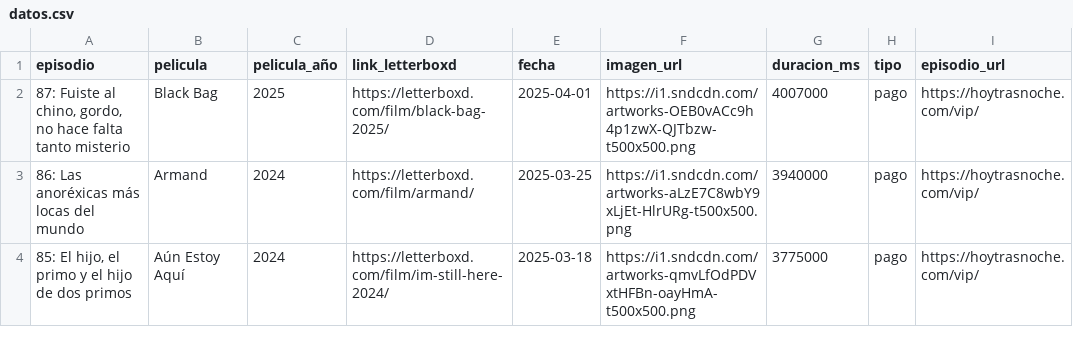
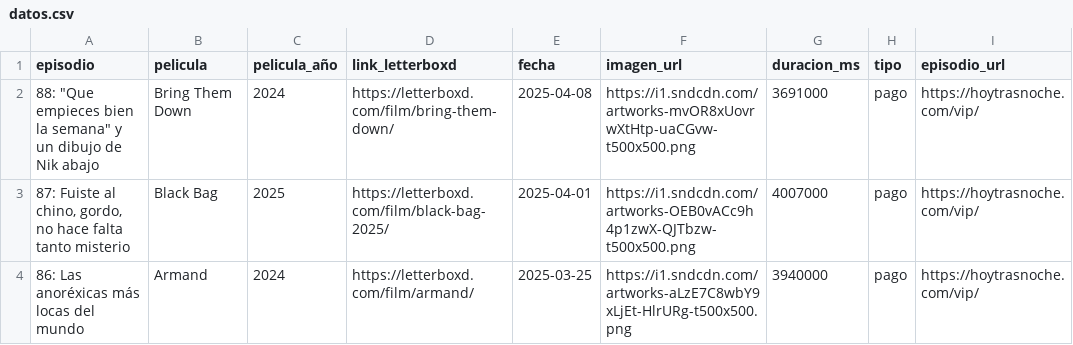
Before and after one commit to vhgauto/ht.buscador, a CSV file: datos/datos.csv, drawn as a sheet; only a part is shown; the shorter side is filled out with more unchanged rows; the diff names each change by its address in the sheet, - before the commit and + after, or states it on an @@ line.

```diff
--- a/datos/datos.csv
+++ b/datos/datos.csv
+row 2: 88: "Que empieces bien la semana" y un dibujo de Nik abajo | Bring Them Down | 2024 | https://letterboxd.com/film/bring-them-down/ | 2025-04-08 | https://i1.sndcdn.com/artworks-mvOR8xUovrwXtHtp-uaCGvw-t500x500.png | 3691000 | pago | https://hoytrasnoche.com/vip/
```
Also changed, not shown: 1 other file.
